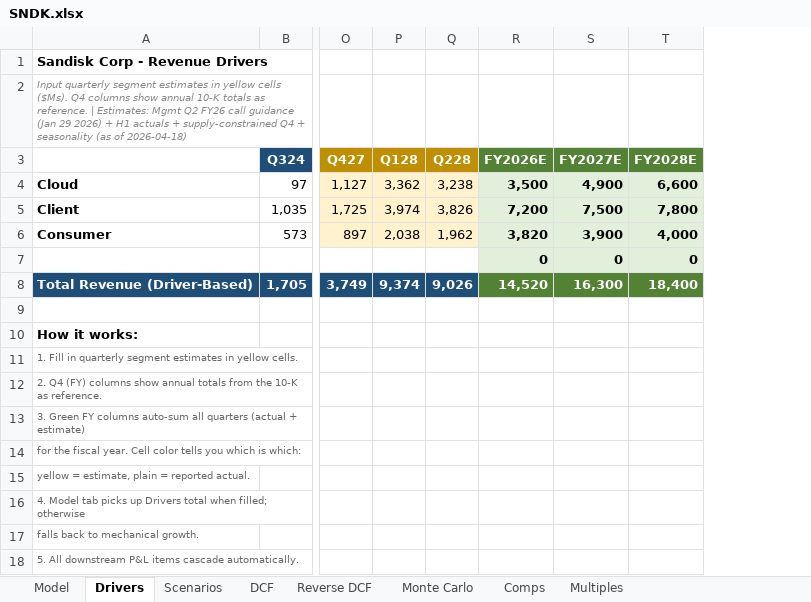
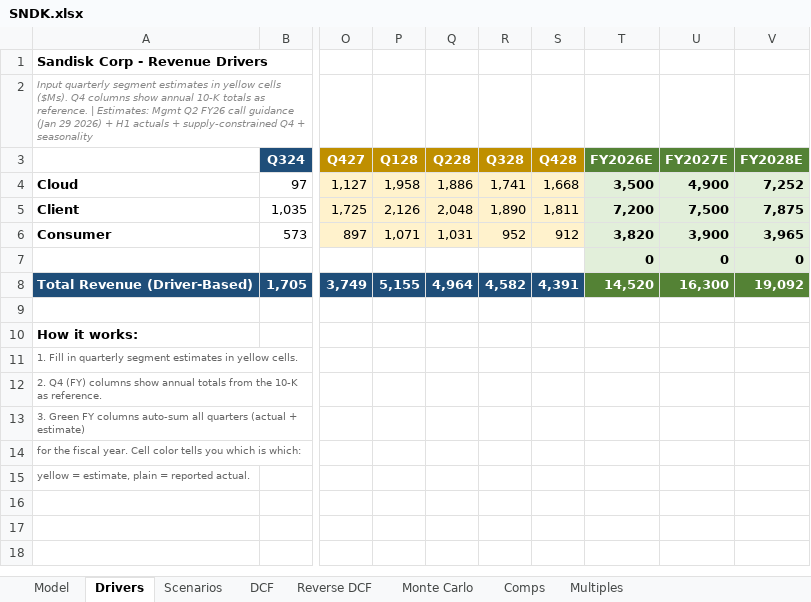
Before and after one commit to dvale212/models, an Excel workbook: SNDK.xlsx, sheet Drivers, drawn as a sheet; only a part is shown, gaps mark what is left out; values as stored, in another font and other column widths than the file's, no borders; removed rows and columns are numbered as before the commit, all else as after; rows hold the shown columns only; the diff names each change by its address in the sheet, - before the commit and + after, or states it on an @@ line.

```diff
--- a/SNDK.xlsx (sheet Drivers)
+++ b/SNDK.xlsx (sheet Drivers)
+column R (Q328), rows 4-8: 1,741 | 1,890 | 952 |  | 4,582
+column S (Q428), rows 4-8: 1,668 | 1,811 | 912 |  | 4,391
-A2: …+ seasonality (as of 2026-04-18)
+A2: …+ seasonality
-P4 (Q128): 3,362
+P4 (Q128): 1,958
-Q4 (Q228): 3,238
+Q4 (Q228): 1,886
-V4 (FY2028E): 6,600
+V4 (FY2028E): 7,252
-P5 (Q128): 3,974
+P5 (Q128): 2,126
-Q5 (Q228): 3,826
+Q5 (Q228): 2,048
-V5 (FY2028E): 7,800
+V5 (FY2028E): 7,875
-P6 (Q128): 2,038
+P6 (Q128): 1,071
-Q6 (Q228): 1,962
+Q6 (Q228): 1,031
-V6 (FY2028E): 4,000
+V6 (FY2028E): 3,965
-P8 (Q128): 9,374
+P8 (Q128): 5,155
-Q8 (Q228): 9,026
+Q8 (Q228): 4,964
-V8 (FY2028E): 18,400
+V8 (FY2028E): 19,092
-row 16: 4. Model tab picks up Drivers total when filled; otherwise
-row 17: falls back to mechanical growth.
-row 18: 5. All downstream P&L items cascade automatically.
```
Also changed, not shown: sheet DCF, sheet Reverse DCF, sheet Monte Carlo, sheet Model, sheet Comps, sheet Multiples, 1 more sheet, formulas that keep their value.
